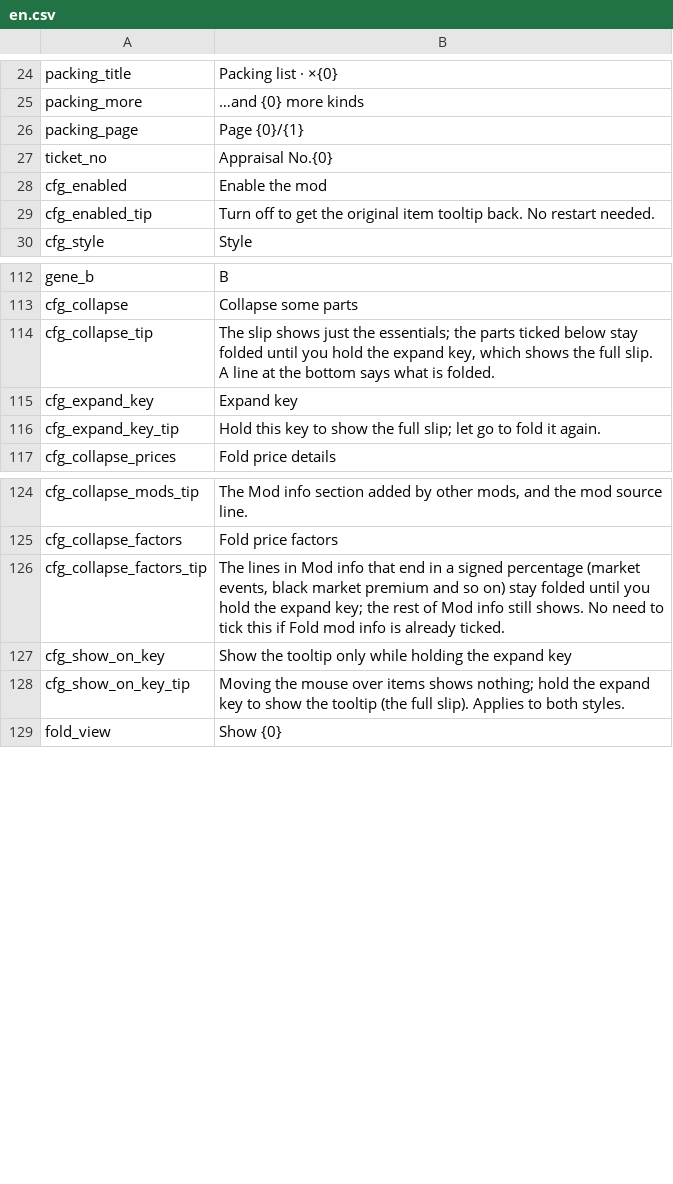
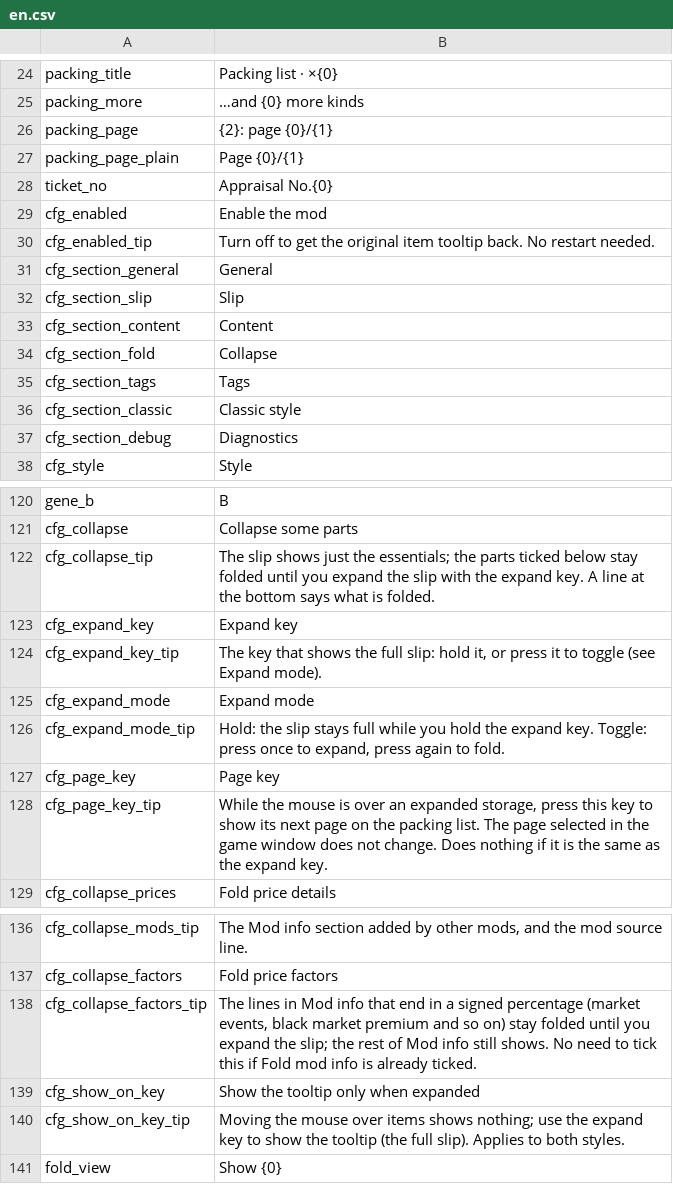
Before and after one commit to Amres-1696/SectionedTooltips, a CSV file: Localization/en.csv, drawn as a sheet; only a part is shown, gaps mark what is left out.

```diff
--- a/Localization/en.csv
+++ b/Localization/en.csv
@@ -25,3 +25,4 @@ packing_title,Packing list · ×{0}
 packing_more,…and {0} more kinds
-packing_page,Page {0}/{1}
+packing_page,{2}: page {0}/{1}
+packing_page_plain,Page {0}/{1}
 ticket_no,Appraisal No.{0}
@@ -29,2 +30,9 @@ cfg_enabled,Enable the mod
 cfg_enabled_tip,Turn off to get the original item tooltip back. No restart needed.
+cfg_section_general,General
+cfg_section_slip,Slip
+cfg_section_content,Content
+cfg_section_fold,Collapse
+cfg_section_tags,Tags
+cfg_section_classic,Classic style
+cfg_section_debug,Diagnostics
 cfg_style,Style
@@ -113,5 +121,9 @@ gene_b,B
 cfg_collapse,Collapse some parts
-cfg_collapse_tip,"The slip shows just the essentials; the parts ticked below stay folded until you hold the expand key, which shows the full slip. A line at the bottom says what is folded."
+cfg_collapse_tip,"The slip shows just the essentials; the parts ticked below stay folded until you expand the slip with the expand key. A line at the bottom says what is folded."
 cfg_expand_key,Expand key
-cfg_expand_key_tip,Hold this key to show the full slip; let go to fold it again.
+cfg_expand_key_tip,"The key that shows the full slip: hold it, or press it to toggle (see Expand mode)."
+cfg_expand_mode,Expand mode
+cfg_expand_mode_tip,"Hold: the slip stays full while you hold the expand key. Toggle: press once to expand, press again to fold."
+cfg_page_key,Page key
+cfg_page_key_tip,"While the mouse is over an expanded storage, press this key to show its next page on the packing list. The page selected in the game window does not change. Does nothing if it is the same as the expand key."
 cfg_collapse_prices,Fold price details
@@ -125,5 +137,5 @@ cfg_collapse_mods_tip,"The Mod info section added by other mods, and the mod sou
 cfg_collapse_factors,Fold price factors
-cfg_collapse_factors_tip,"The lines in Mod info that end in a signed percentage (market events, black market premium and so on) stay folded until you hold the expand key; the rest of Mod info still shows. No need to tick this if Fold mod info is already ticked."
-cfg_show_on_key,Show the tooltip only while holding the expand key
-cfg_show_on_key_tip,"Moving the mouse over items shows nothing; hold the expand key to show the tooltip (the full slip). Applies to both styles."
+cfg_collapse_factors_tip,"The lines in Mod info that end in a signed percentage (market events, black market premium and so on) stay folded until you expand the slip; the rest of Mod info still shows. No need to tick this if Fold mod info is already ticked."
+cfg_show_on_key,Show the tooltip only when expanded
+cfg_show_on_key_tip,"Moving the mouse over items shows nothing; use the expand key to show the tooltip (the full slip). Applies to both styles."
 fold_view,Show {0}
```
Also changed, not shown: Localization/zh.csv, 9 other files.
